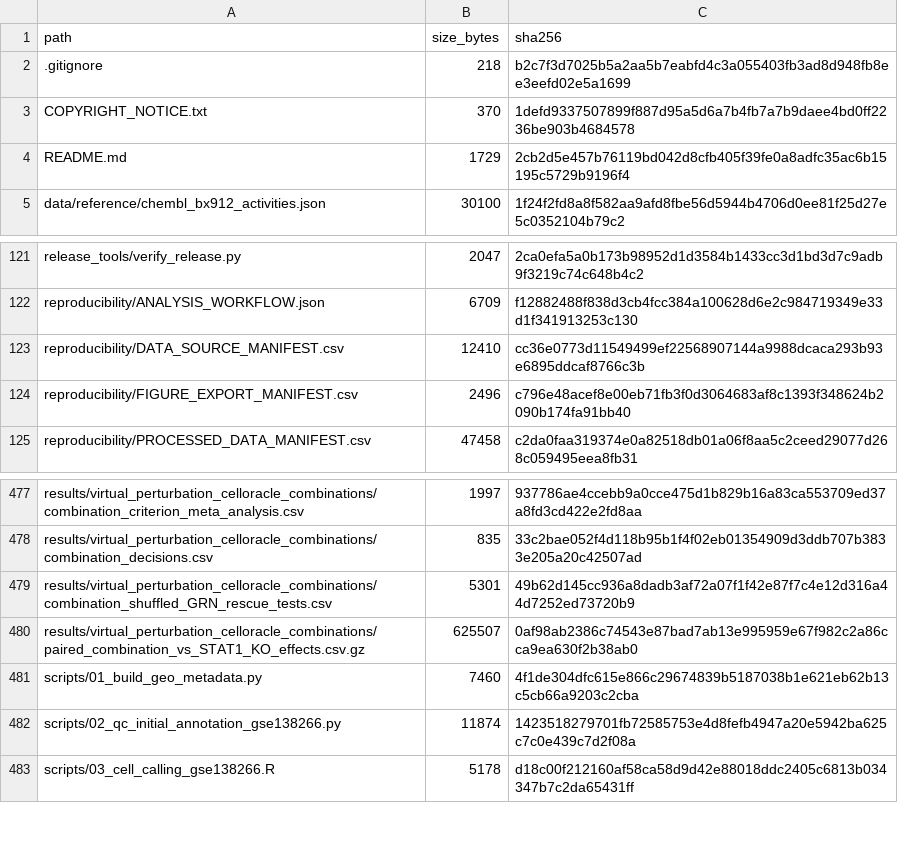
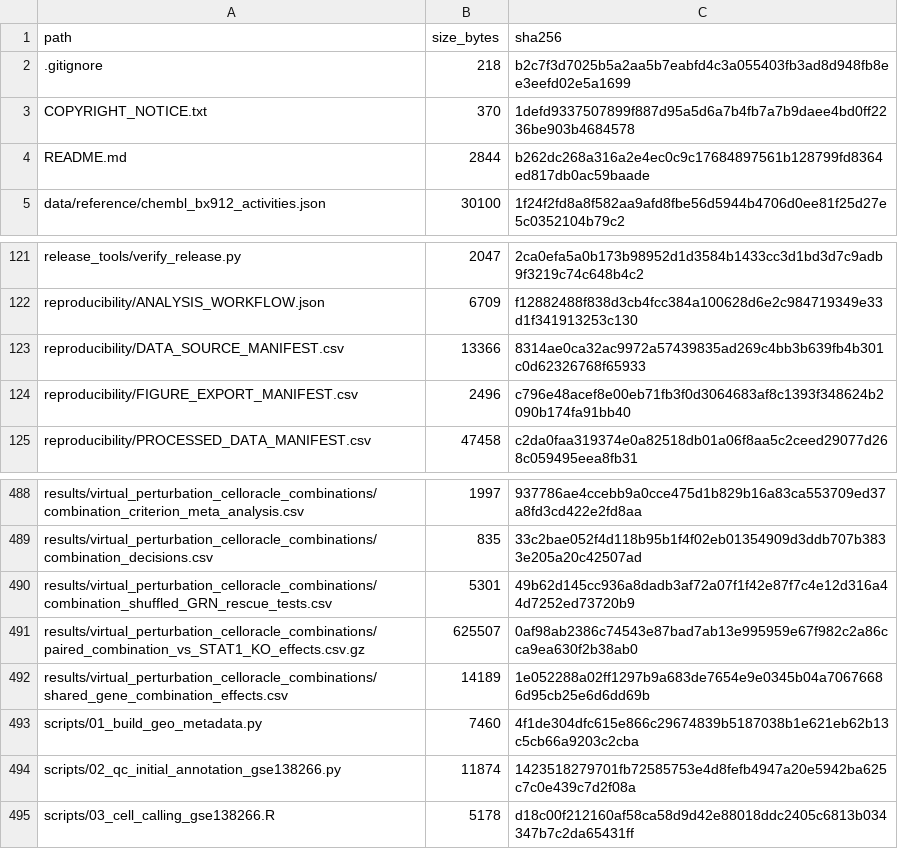
Before and after one commit to erikkkkka/ms-csf-border-immune, a CSV file: reproducibility/REPOSITORY_FILE_MANIFEST.csv, drawn as a sheet; only a part is shown, gaps mark what is left out; the diff covers the shown part only.

Commit message:
Add CSF cohort and network analysis results

```diff
--- a/reproducibility/REPOSITORY_FILE_MANIFEST.csv
+++ b/reproducibility/REPOSITORY_FILE_MANIFEST.csv
@@ -3,3 +3,3 @@ path,size_bytes,sha256
 COPYRIGHT_NOTICE.txt,370,1defd9337507899f887d95a5d6a7b4fb7a7b9daee4bd0ff2236be903b4684578
-README.md,1729,2cb2d5e457b76119bd042d8cfb405f39fe0a8adfc35ac6b15195c5729b9196f4
+README.md,2844,b262dc268a316a2e4ec0c9c17684897561b128799fd8364ed817db0ac59baade
 data/reference/chembl_bx912_activities.json,30100,1f24f2fd8a8f582aa9afd8fbe56d5944b4706d0ee81f25d27e5c0352104b79c2
@@ -122,3 +122,3 @@ release_tools/verify_release.py,2047,2ca0efa5a0b173b98952d1d3584b1433cc3d1bd3d7c
 reproducibility/ANALYSIS_WORKFLOW.json,6709,f12882488f838d3cb4fcc384a100628d6e2c984719349e33d1f341913253c130
-reproducibility/DATA_SOURCE_MANIFEST.csv,12410,cc36e0773d11549499ef22568907144a9988dcaca293b93e6895ddcaf8766c3b
+reproducibility/DATA_SOURCE_MANIFEST.csv,13366,8314ae0ca32ac9972a57439835ad269c4bb3b639fb4b301c0d62326768f65933
 reproducibility/FIGURE_EXPORT_MANIFEST.csv,2496,c796e48acef8e00eb71fb3f0d3064683af8c1393f348624b2090b174fa91bb40
@@ -480,2 +491,3 @@ results/virtual_perturbation_celloracle_combinations/combination_shuffled_GRN_re
 results/virtual_perturbation_celloracle_combinations/paired_combination_vs_STAT1_KO_effects.csv.gz,625507,0af98ab2386c74543e87bad7ab13e995959e67f982c2a86cca9ea630f2b38ab0
+results/virtual_perturbation_celloracle_combinations/shared_gene_combination_effects.csv,14189,1e052288a02ff1297b9a683de7654e9e0345b04a70676686d95cb25e6d6dd69b
 scripts/01_build_geo_metadata.py,7460,4f1de304dfc615e866c29674839b5187038b1e621eb62b13c5cb66a9203c2cba
```
Also changed, not shown: 11 added rows elsewhere in this file, reproducibility/DATA_SOURCE_MANIFEST.csv, 13 other files.
